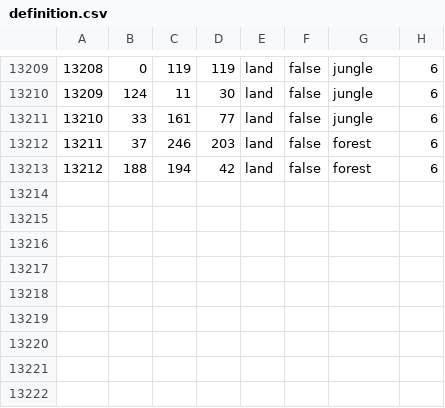
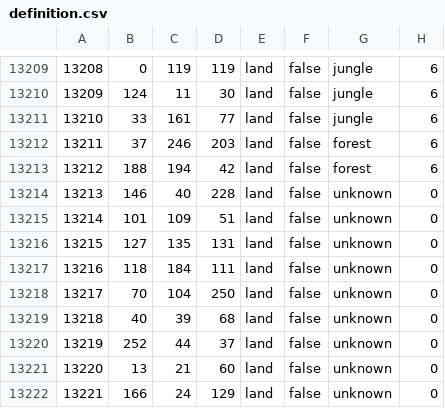
Before and after one commit to ww1iw/ww1iw, a CSV file: ww1interwar/map/definition.csv, drawn as a sheet; only a part is shown, gaps mark what is left out.

```diff
--- a/ww1interwar/map/definition.csv
+++ b/ww1interwar/map/definition.csv
@@ -13213 +13213,10 @@
 13212;188;194;42;land;false;forest;6
+13213;146;40;228;land;false;unknown;0
+13214;101;109;51;land;false;unknown;0
+13215;127;135;131;land;false;unknown;0
+13216;118;184;111;land;false;unknown;0
+13217;70;104;250;land;false;unknown;0
+13218;40;39;68;land;false;unknown;0
+13219;252;44;37;land;false;unknown;0
+13220;13;21;60;land;false;unknown;0
+13221;166;24;129;land;false;unknown;0
```
Also changed, not shown: 1 other file.
